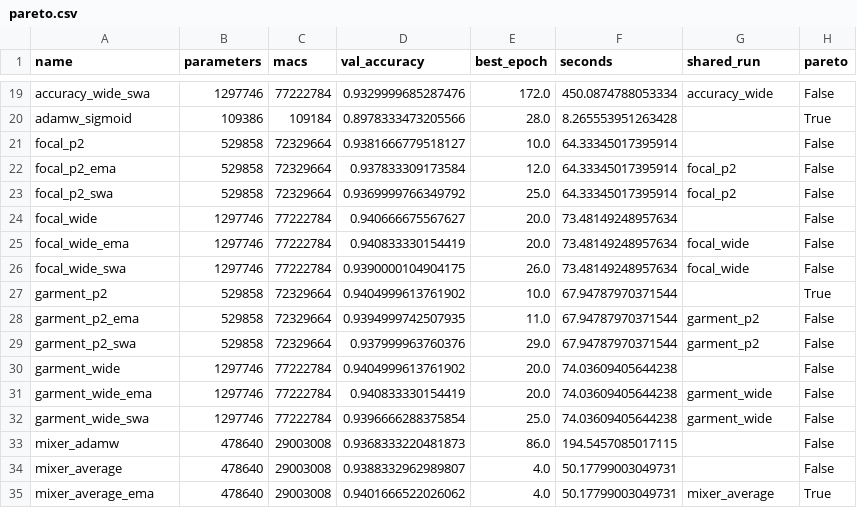
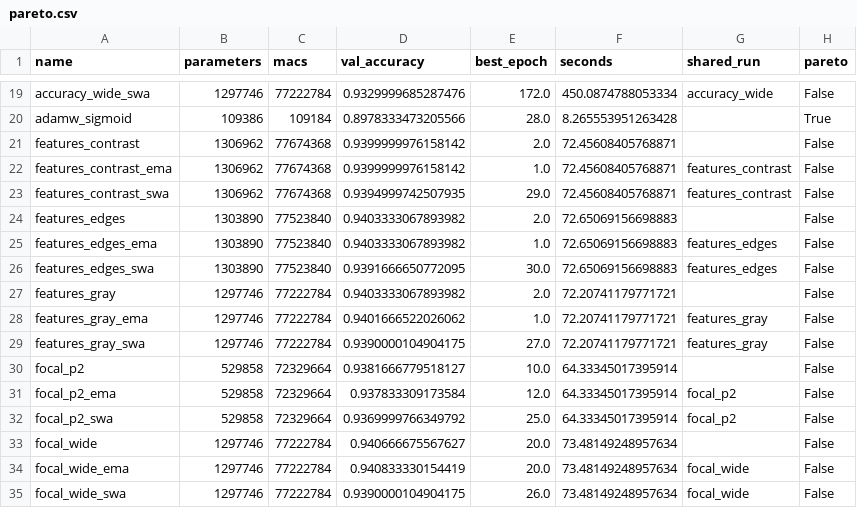
Before and after one commit to ELVISIO119/2026-EE5438-assignment-1, a CSV file: results/pareto.csv, drawn as a sheet; only a part is shown, gaps mark what is left out; the shorter side is filled out with more unchanged rows; the diff names each change by its address in the sheet, - before the commit and + after, or states it on an @@ line.

```diff
--- a/results/pareto.csv
+++ b/results/pareto.csv
+row 21: features_contrast | 1306962 | 77674368 | 0.9399999976158142 | 2.0 | 72.45608405768871 |  | False
+row 22: features_contrast_ema | 1306962 | 77674368 | 0.9399999976158142 | 1.0 | 72.45608405768871 | features_contrast | False
+row 23: features_contrast_swa | 1306962 | 77674368 | 0.9394999742507935 | 29.0 | 72.45608405768871 | features_contrast | False
+row 24: features_edges | 1303890 | 77523840 | 0.9403333067893982 | 2.0 | 72.65069156698883 |  | False
+row 25: features_edges_ema | 1303890 | 77523840 | 0.9403333067893982 | 1.0 | 72.65069156698883 | features_edges | False
+row 26: features_edges_swa | 1303890 | 77523840 | 0.9391666650772095 | 30.0 | 72.65069156698883 | features_edges | False
+row 27: features_gray | 1297746 | 77222784 | 0.9403333067893982 | 2.0 | 72.20741179771721 |  | False
+row 28: features_gray_ema | 1297746 | 77222784 | 0.9401666522026062 | 1.0 | 72.20741179771721 | features_gray | False
+row 29: features_gray_swa | 1297746 | 77222784 | 0.9390000104904175 | 27.0 | 72.20741179771721 | features_gray | False
```
Also changed, not shown: 9 other files.
